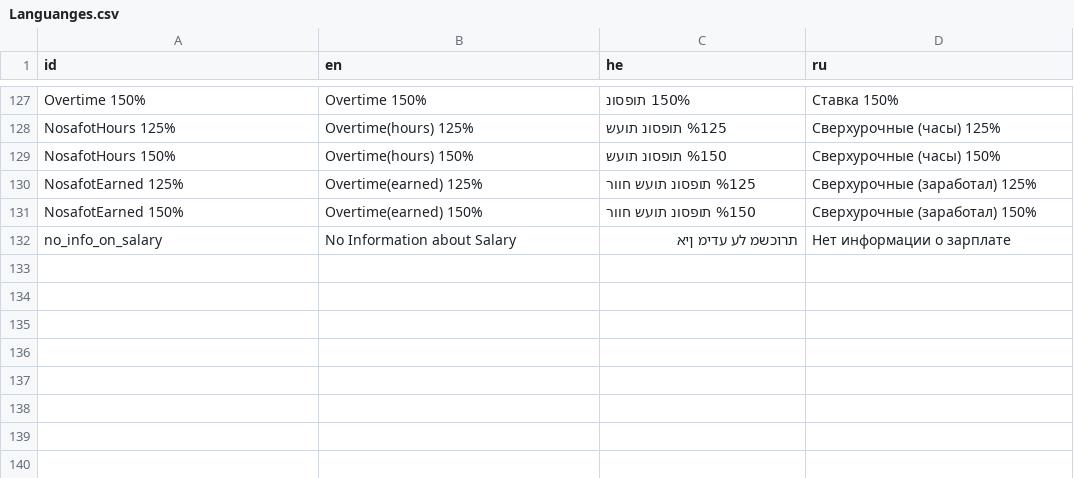
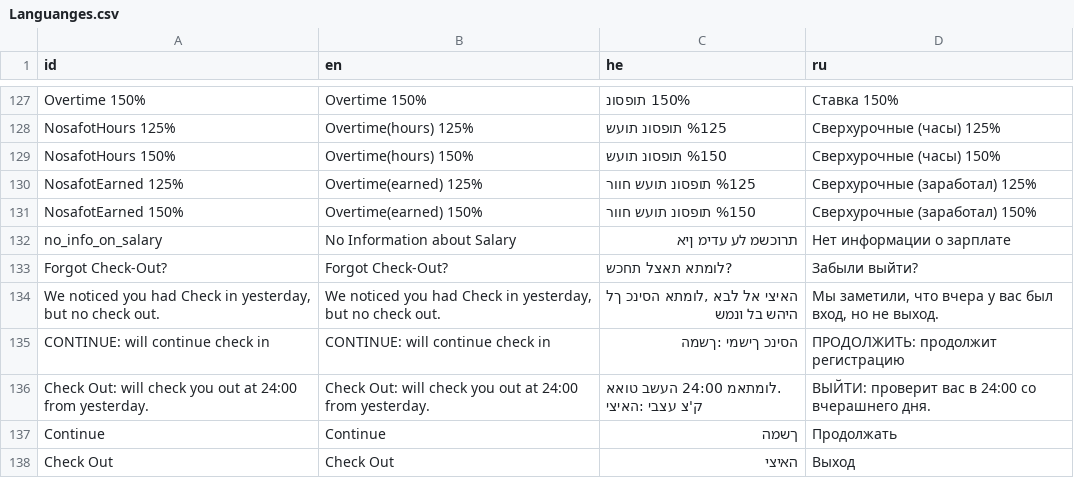
Before and after one commit to GogetaX/Time-Check-In, a CSV file: Assets/lang/Languanges.csv, drawn as a sheet; only a part is shown, gaps mark what is left out.

```diff
--- a/Assets/lang/Languanges.csv
+++ b/Assets/lang/Languanges.csv
@@ -132 +132,7 @@
 "no_info_on_salary","No Information about Salary","תרוכשמ לע עדימ ןיא","Нет информации о зарплате"
+"Forgot Check-Out?","Forgot Check-Out?","?לומתא תאצל תחכש","Забыли выйти?"
+"We noticed you had Check in yesterday, but no check out.","We noticed you had Check in yesterday, but no check out.","האיצי אל לבא ,לומתא הסינכ ךל היהש בל ונמש","Мы заметили, что вчера у вас был вход, но не выход."
+"CONTINUE: will continue check in","CONTINUE: will continue check in","הסינכ ךישמי :ךשמה","ПРОДОЛЖИТЬ: продолжит регистрацию"
+"Check Out: will check you out at 24:00 from yesterday.","Check Out: will check you out at 24:00 from yesterday.",".לומתאמ 24:00 העשב טואא ק'צ עצבי :האיצי","ВЫЙТИ: проверит вас в 24:00 со вчерашнего дня."
+"Continue","Continue","ךשמה","Продолжать"
+"Check Out","Check Out","האיצי","Выход"
```
Also changed, not shown: 9 other files.
